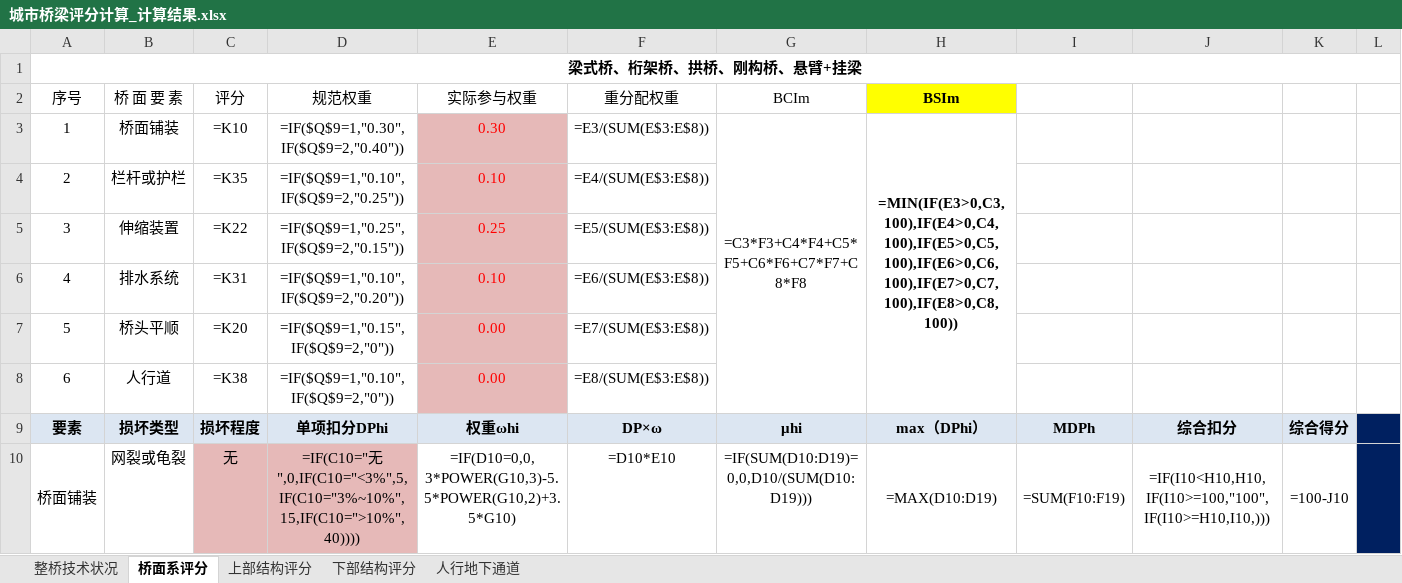
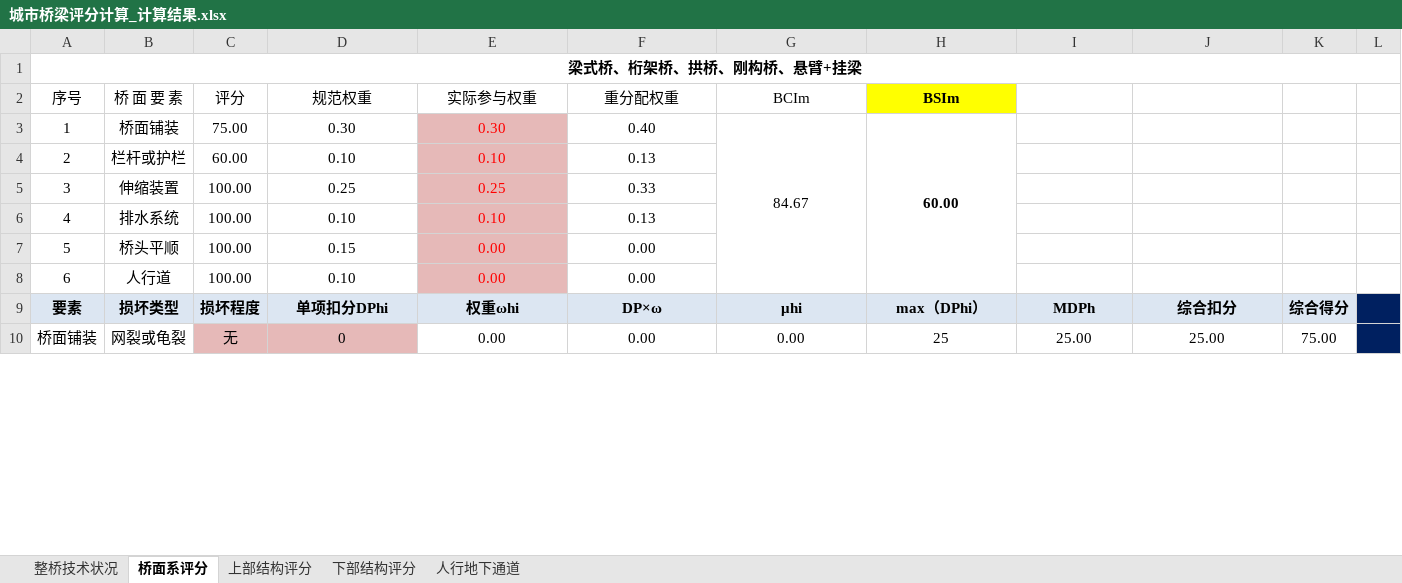
Before and after one commit to Ethreal-lk/Python, an Excel workbook: BridgeDefectAnalyzer/input/城市桥梁评分计算_计算结果.xlsx, sheet 桥面系评分, drawn as a sheet; only a part is shown; values as stored, in another font and other column widths than the file's, no borders; formulas without a stored value are shown as written; the diff covers the shown part only; the diff names each change by its address in the sheet, - before the commit and + after, or states it on an @@ line.

```diff
--- a/BridgeDefectAnalyzer/input/城市桥梁评分计算_计算结果.xlsx (sheet 桥面系评分)
+++ b/BridgeDefectAnalyzer/input/城市桥梁评分计算_计算结果.xlsx (sheet 桥面系评分)
-C3 (评分): =K10
+C3 (评分): 75.00
-D3 (规范权重): =IF($Q$9=1,"0.30",IF($Q$9=2,"0.40"))
+D3 (规范权重): 0.30
-F3 (重分配权重): =E3/(SUM(E$3:E$8))
+F3 (重分配权重): 0.40
-G3 (BCIm): =C3*F3+C4*F4+C5*F5+C6*F6+C7*F7+C8*F8
+G3 (BCIm): 84.67
-H3 (BSIm): =MIN(IF(E3>0,C3,100),IF(E4>0,C4,100),IF(E5>0,C5,100),IF(E6>0,C6,100),IF(E7>0,C7,100),IF(E8>0,C8,100))
+H3 (BSIm): 60.00
-C4 (评分): =K35
+C4 (评分): 60.00
-D4 (规范权重): =IF($Q$9=1,"0.10",IF($Q$9=2,"0.25"))
+D4 (规范权重): 0.10
-F4 (重分配权重): =E4/(SUM(E$3:E$8))
+F4 (重分配权重): 0.13
-C5 (评分): =K22
+C5 (评分): 100.00
-D5 (规范权重): =IF($Q$9=1,"0.25",IF($Q$9=2,"0.15"))
+D5 (规范权重): 0.25
-F5 (重分配权重): =E5/(SUM(E$3:E$8))
+F5 (重分配权重): 0.33
-C6 (评分): =K31
+C6 (评分): 100.00
-D6 (规范权重): =IF($Q$9=1,"0.10",IF($Q$9=2,"0.20"))
+D6 (规范权重): 0.10
-F6 (重分配权重): =E6/(SUM(E$3:E$8))
+F6 (重分配权重): 0.13
-C7 (评分): =K20
+C7 (评分): 100.00
-D7 (规范权重): =IF($Q$9=1,"0.15",IF($Q$9=2,"0"))
+D7 (规范权重): 0.15
-F7 (重分配权重): =E7/(SUM(E$3:E$8))
+F7 (重分配权重): 0.00
-C8 (评分): =K38
+C8 (评分): 100.00
-D8 (规范权重): =IF($Q$9=1,"0.10",IF($Q$9=2,"0"))
+D8 (规范权重): 0.10
-F8 (重分配权重): =E8/(SUM(E$3:E$8))
+F8 (重分配权重): 0.00
-D10 (规范权重): =IF(C10="无",0,IF(C10="<3%",5,IF(C10="3%~10%",15,IF(C10=">10%",40))))
+D10 (规范权重): 0
-E10 (实际参与权重): =IF(D10=0,0,3*POWER(G10,3)-5.5*POWER(G10,2)+3.5*G10)
+E10 (实际参与权重): 0.00
-F10 (重分配权重): =D10*E10
+F10 (重分配权重): 0.00
-G10 (BCIm): =IF(SUM(D10:D19)=0,0,D10/(SUM(D10:D19)))
+G10 (BCIm): 0.00
-H10 (BSIm): =MAX(D10:D19)
+H10 (BSIm): 25
-I10: =SUM(F10:F19)
+I10: 25.00
-J10: =IF(I10<H10,H10,IF(I10>=100,"100",IF(I10>=H10,I10,)))
+J10: 25.00
-K10: =100-J10
+K10: 75.00
```
Also changed, not shown: 146 edited cells elsewhere in this sheet, sheet 上部结构评分, sheet 下部结构评分, sheet 整桥技术状况, sheet 人行地下通道, hidden cells, BridgeDefectAnalyzer/input/城市桥梁评分计算.xlsx, 8 other files.
